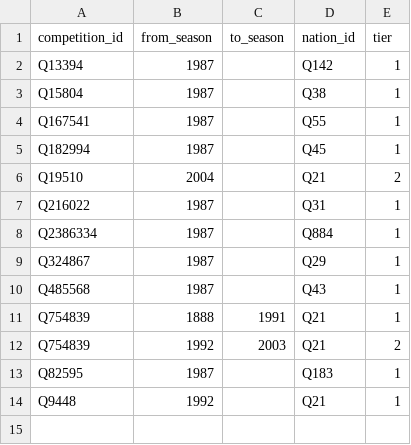
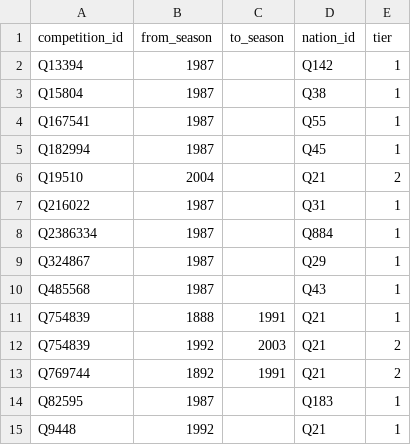
Before and after one commit to dh91igysb4/ONLYFMS, a CSV file: data/football/competition_eras.csv, drawn as a sheet; the diff names each change by its address in the sheet, - before the commit and + after, or states it on an @@ line.

```diff
--- a/data/football/competition_eras.csv
+++ b/data/football/competition_eras.csv
+row 13: Q769744 | 1892 | 1991 | Q21 | 2
```
Also changed, not shown: data/football/competitions.csv, 2 other files.
